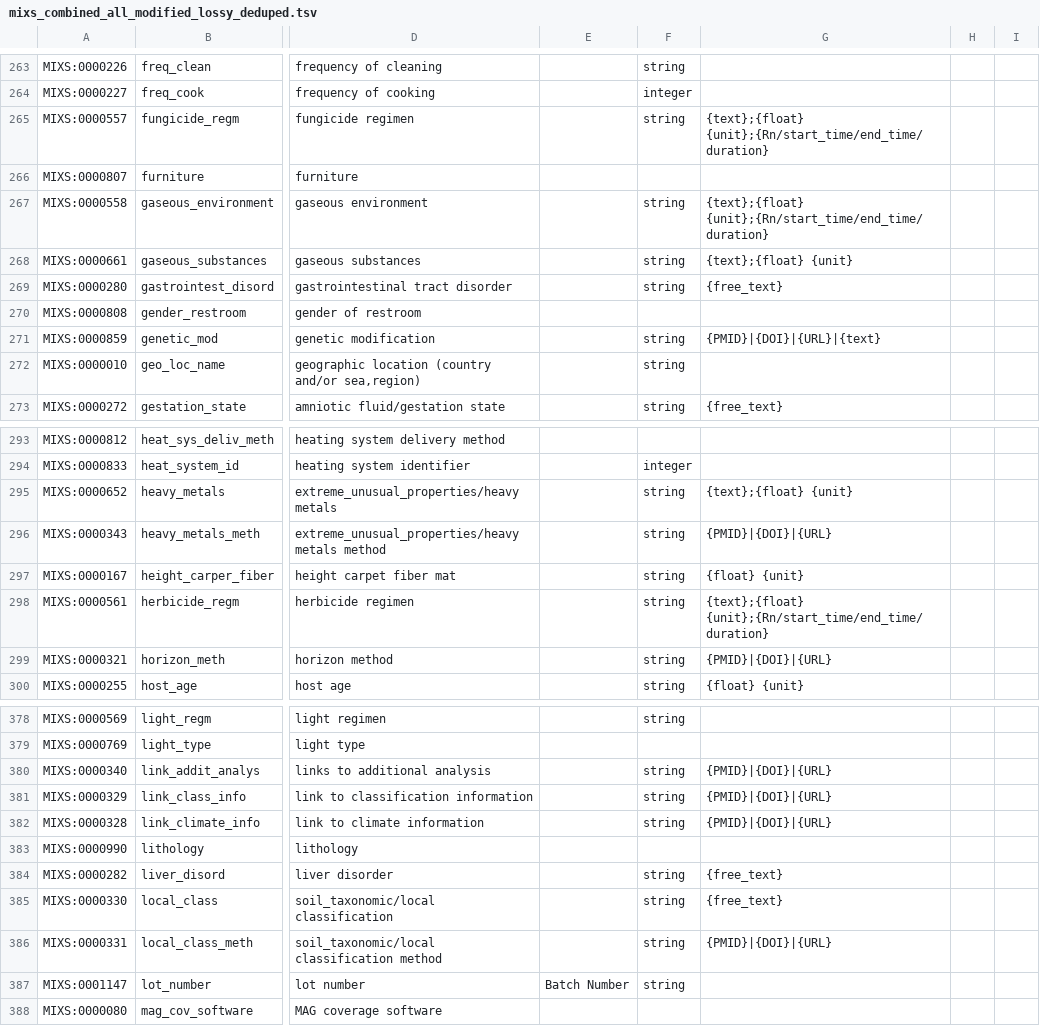
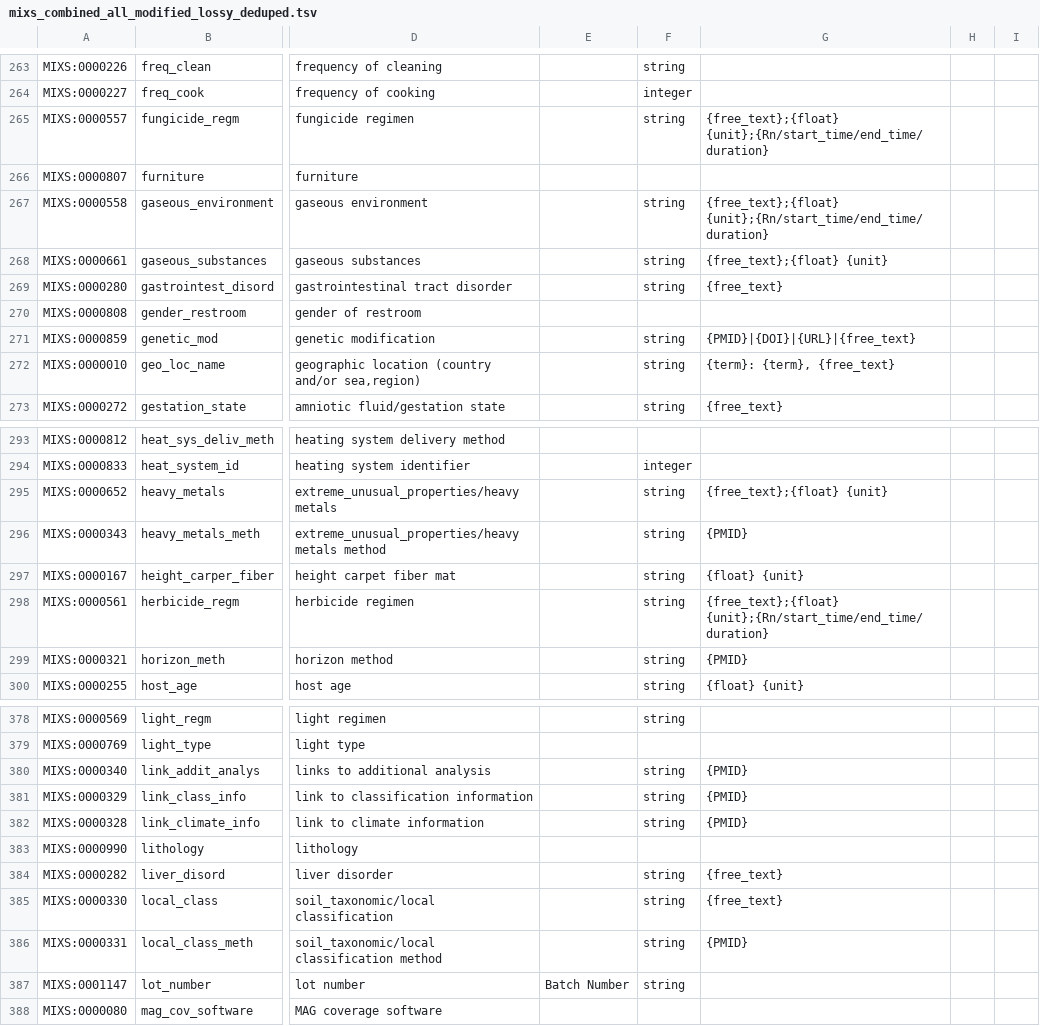
Before and after one commit to turbomam/mixs-subset-examples-first, a TSV file: data/mixs_combined_all_modified_lossy_deduped.tsv, drawn as a sheet; only a part is shown, gaps mark what is left out; the diff covers the shown part only; the diff names each change by its address in the sheet, - before the commit and + after, or states it on an @@ line.

```diff
--- a/data/mixs_combined_all_modified_lossy_deduped.tsv
+++ b/data/mixs_combined_all_modified_lossy_deduped.tsv
-G265: {text};{float} {unit};{Rn/start_time/end_time/duration}
+G265: {free_text};{float} {unit};{Rn/start_time/end_time/duration}
-G267: {text};{float} {unit};{Rn/start_time/end_time/duration}
+G267: {free_text};{float} {unit};{Rn/start_time/end_time/duration}
-G268: {text};{float} {unit}
+G268: {free_text};{float} {unit}
-G271: {PMID}|{DOI}|{URL}|{text}
+G271: {PMID}|{DOI}|{URL}|{free_text}
-G272: (empty)
+G272: {term}: {term}, {free_text}
-G295: {text};{float} {unit}
+G295: {free_text};{float} {unit}
-G296: {PMID}|{DOI}|{URL}
+G296: {PMID}
-G298: {text};{float} {unit};{Rn/start_time/end_time/duration}
+G298: {free_text};{float} {unit};{Rn/start_time/end_time/duration}
-G299: {PMID}|{DOI}|{URL}
+G299: {PMID}
-G380:G382: {PMID}|{DOI}|{URL}
+G380:G382: {PMID}
-G386: {PMID}|{DOI}|{URL}
+G386: {PMID}
```
Also changed, not shown: 68 edited cells elsewhere in this file, 23 other files.
